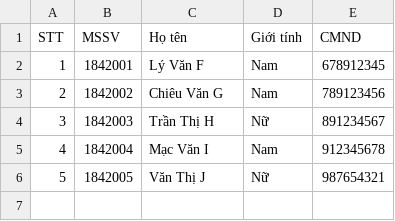
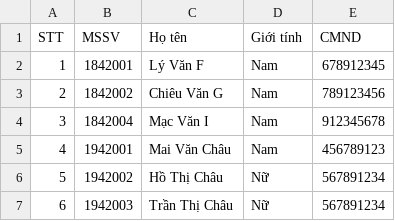
Before and after one commit to trmchau/ltudjava-18hcb-18424012-bt1, a CSV file: Data/Lop/18HCB.csv, drawn as a sheet; removed rows and columns are numbered as before the commit, all else as after; the diff names each change by its address in the sheet, - before the commit and + after, or states it on an @@ line.

```diff
--- a/Data/Lop/18HCB.csv
+++ b/Data/Lop/18HCB.csv
-row 4: 3 | 1842003 | Trần Thị H | Nữ | 891234567
@@ column A (STT) renumbered in row 4 @@
-row 6: 5 | 1842005 | Văn Thị J | Nữ | 987654321
+row 5: 4 | 1942001 | Mai Văn Châu | Nam | 456789123
+row 6: 5 | 1942002 | Hồ Thị Châu | Nữ | 567891234
+row 7: 6 | 1942003 | Trần Thị Châu | Nữ | 567891234
```
Also changed, not shown: Data/Lop/18HCB-CTT001.csv, 14 other files.
